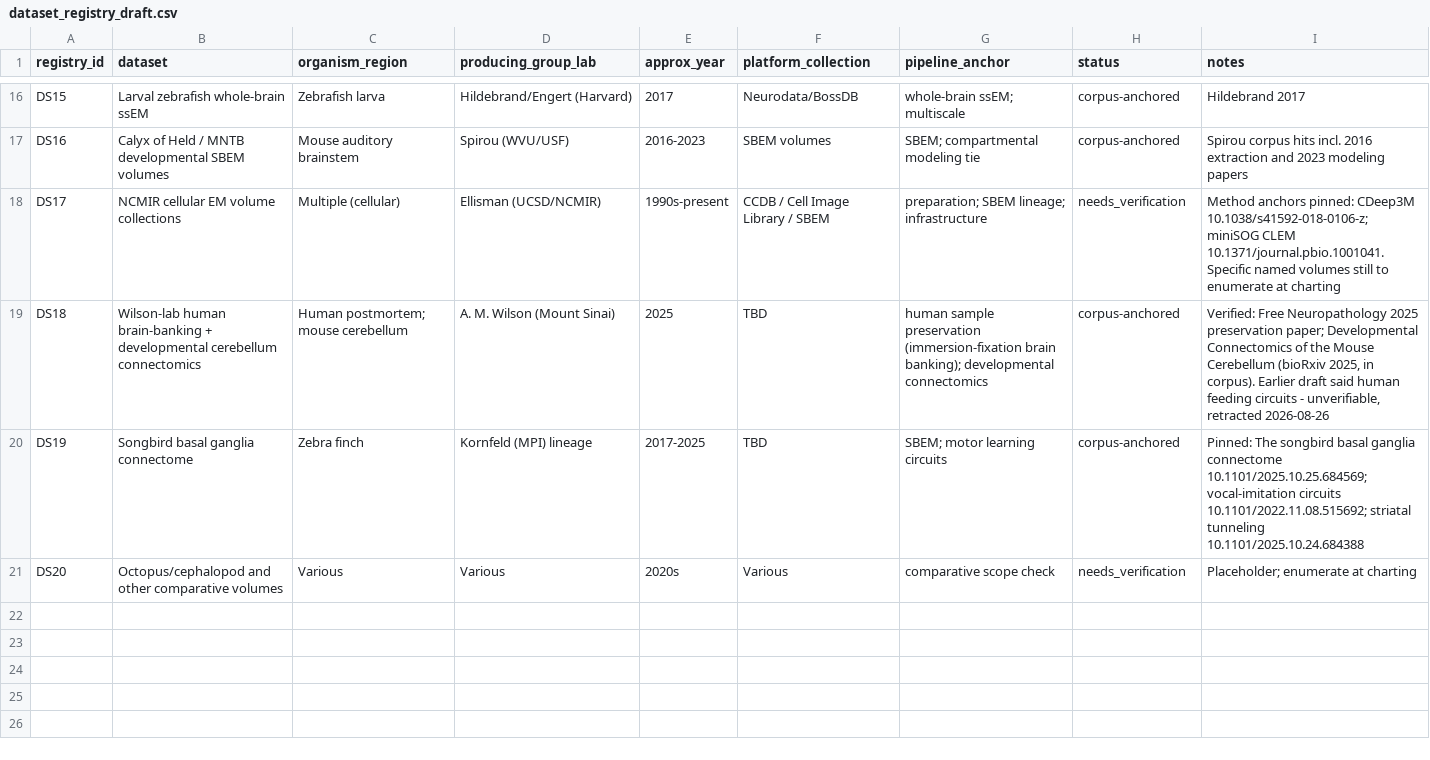
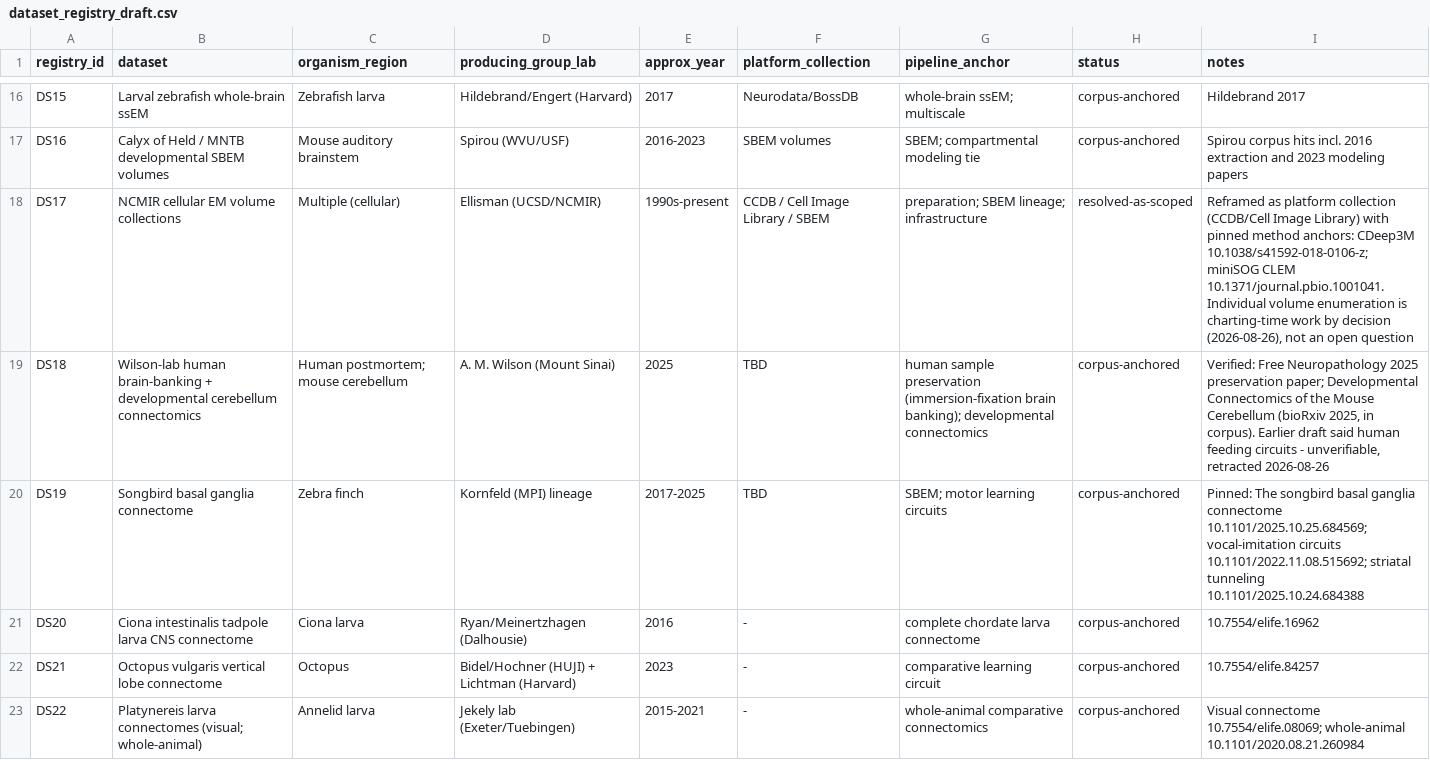
Before and after one commit to wrgr/connectomics-survey, a CSV file: postanalysis/registry/dataset_registry_draft.csv, drawn as a sheet; only a part is shown, gaps mark what is left out.

```diff
--- a/postanalysis/registry/dataset_registry_draft.csv
+++ b/postanalysis/registry/dataset_registry_draft.csv
@@ -17,5 +17,7 @@ DS15,Larval zebrafish whole-brain ssEM,Zebrafish larva,"Hildebrand/Engert (Harva
 DS16,Calyx of Held / MNTB developmental SBEM volumes,Mouse auditory brainstem,"Spirou (WVU/USF)",2016-2023,SBEM volumes,SBEM; compartmental modeling tie,corpus-anchored,Spirou corpus hits incl. 2016 extraction and 2023 modeling papers
-DS17,NCMIR cellular EM volume collections,Multiple (cellular),"Ellisman (UCSD/NCMIR)",1990s-present,CCDB / Cell Image Library / SBEM,preparation; SBEM lineage; infrastructure,needs_verification,"Method anchors pinned: CDeep3M 10.1038/s41592-018-0106-z; miniSOG CLEM 10.1371/journal.pbio.1001041. Specific named volumes still to enumerate at charting"
+DS17,NCMIR cellular EM volume collections,Multiple (cellular),"Ellisman (UCSD/NCMIR)",1990s-present,CCDB / Cell Image Library / SBEM,preparation; SBEM lineage; infrastructure,resolved-as-scoped,"Reframed as platform collection (CCDB/Cell Image Library) with pinned method anchors: CDeep3M 10.1038/s41592-018-0106-z; miniSOG CLEM 10.1371/journal.pbio.1001041. Individual volume enumeration is charting-time work by decision (2026-08-26), not an open question"
 DS18,Wilson-lab human brain-banking + developmental cerebellum connectomics,Human postmortem; mouse cerebellum,"A. M. Wilson (Mount Sinai)",2025,TBD,human sample preservation (immersion-fixation brain banking); developmental connectomics,corpus-anchored,"Verified: Free Neuropathology 2025 preservation paper; Developmental Connectomics of the Mouse Cerebellum (bioRxiv 2025, in corpus). Earlier draft said human feeding circuits - unverifiable, retracted 2026-08-26"
 DS19,Songbird basal ganglia connectome,Zebra finch,"Kornfeld (MPI) lineage",2017-2025,TBD,SBEM; motor learning circuits,corpus-anchored,"Pinned: The songbird basal ganglia connectome 10.1101/2025.10.25.684569; vocal-imitation circuits 10.1101/2022.11.08.515692; striatal tunneling 10.1101/2025.10.24.684388"
-DS20,Octopus/cephalopod and other comparative volumes,Various,Various,2020s,Various,comparative scope check,needs_verification,Placeholder; enumerate at charting
+DS20,Ciona intestinalis tadpole larva CNS connectome,Ciona larva,"Ryan/Meinertzhagen (Dalhousie)",2016,-,complete chordate larva connectome,corpus-anchored,10.7554/elife.16962
+DS21,Octopus vulgaris vertical lobe connectome,Octopus,"Bidel/Hochner (HUJI) + Lichtman (Harvard)",2023,-,comparative learning circuit,corpus-anchored,10.7554/elife.84257
+DS22,Platynereis larva connectomes (visual; whole-animal),Annelid larva,"Jekely lab (Exeter/Tuebingen)",2015-2021,-,whole-animal comparative connectomics,corpus-anchored,"Visual connectome 10.7554/elife.08069; whole-animal 10.1101/2020.08.21.260984"
```
Also changed, not shown: 4 other files.
